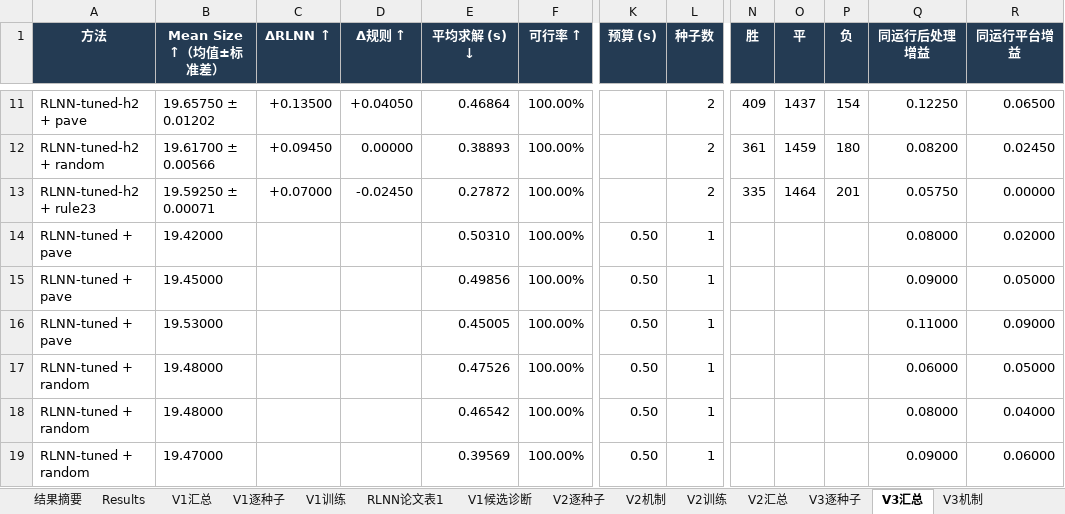
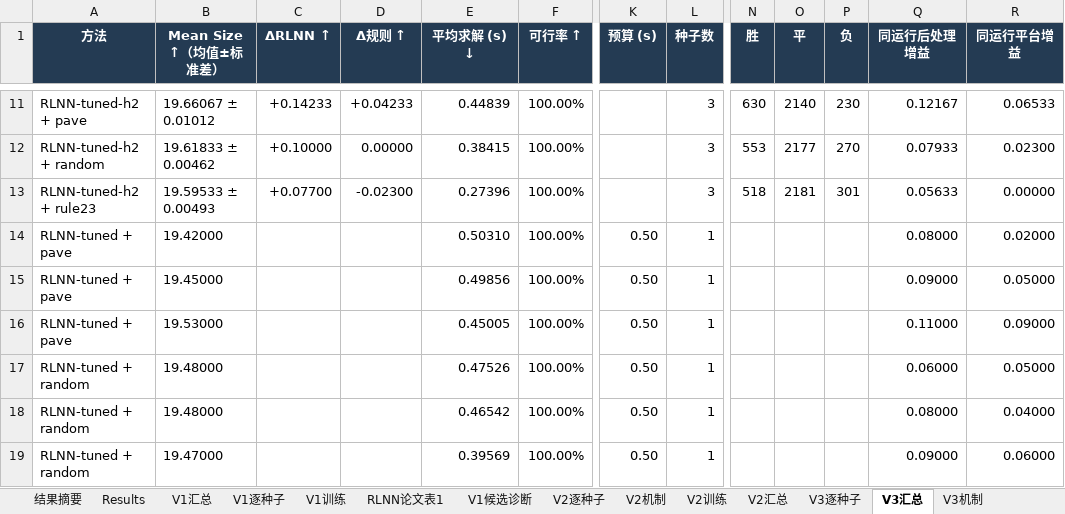
Before and after one commit to YuqiWang-code/RLNN_lab, an Excel workbook: docs/实验结果.xlsx, sheet V3汇总, drawn as a sheet; only a part is shown, gaps mark what is left out; values as stored, in another font and other column widths than the file's, no borders; the diff covers the shown part only; the diff names each change by its address in the sheet, - before the commit and + after, or states it on an @@ line.

```diff
--- a/docs/实验结果.xlsx (sheet V3汇总)
+++ b/docs/实验结果.xlsx (sheet V3汇总)
-B11 (Mean Size ↑（均值±标准差）): 19.65750 ± 0.01202
+B11 (Mean Size ↑（均值±标准差）): 19.66067 ± 0.01012
-C11 (ΔRLNN ↑): +0.13500
+C11 (ΔRLNN ↑): +0.14233
-D11 (Δ规则 ↑): +0.04050
+D11 (Δ规则 ↑): +0.04233
-E11 (平均求解 (s) ↓): 0.46864
+E11 (平均求解 (s) ↓): 0.44839
-L11:L13 (种子数): 2
+L11:L13 (种子数): 3
-N11 (胜): 409
+N11 (胜): 630
-O11 (平): 1437
+O11 (平): 2140
-P11 (负): 154
+P11 (负): 230
-Q11 (同运行后处理增益): 0.12250
+Q11 (同运行后处理增益): 0.12167
-R11 (同运行平台增益): 0.06500
+R11 (同运行平台增益): 0.06533
-B12 (Mean Size ↑（均值±标准差）): 19.61700 ± 0.00566
+B12 (Mean Size ↑（均值±标准差）): 19.61833 ± 0.00462
-C12 (ΔRLNN ↑): +0.09450
+C12 (ΔRLNN ↑): +0.10000
-E12 (平均求解 (s) ↓): 0.38893
+E12 (平均求解 (s) ↓): 0.38415
-N12 (胜): 361
+N12 (胜): 553
-O12 (平): 1459
+O12 (平): 2177
-P12 (负): 180
+P12 (负): 270
-Q12 (同运行后处理增益): 0.08200
+Q12 (同运行后处理增益): 0.07933
-R12 (同运行平台增益): 0.02450
+R12 (同运行平台增益): 0.02300
-B13 (Mean Size ↑（均值±标准差）): 19.59250 ± 0.00071
+B13 (Mean Size ↑（均值±标准差）): 19.59533 ± 0.00493
-C13 (ΔRLNN ↑): +0.07000
+C13 (ΔRLNN ↑): +0.07700
-D13 (Δ规则 ↑): -0.02450
+D13 (Δ规则 ↑): -0.02300
-E13 (平均求解 (s) ↓): 0.27872
+E13 (平均求解 (s) ↓): 0.27396
-N13 (胜): 335
+N13 (胜): 518
-O13 (平): 1464
+O13 (平): 2181
-P13 (负): 201
+P13 (负): 301
-Q13 (同运行后处理增益): 0.05750
+Q13 (同运行后处理增益): 0.05633
```
Also changed, not shown: 28 edited cells elsewhere in this sheet, sheet V3逐种子, formulas that keep their value, 12 other files.
